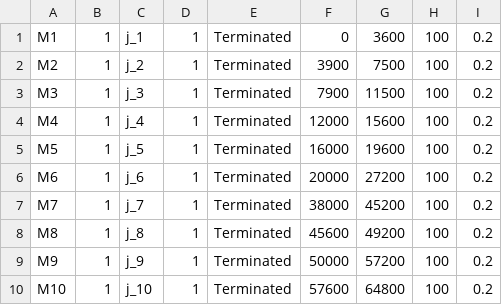
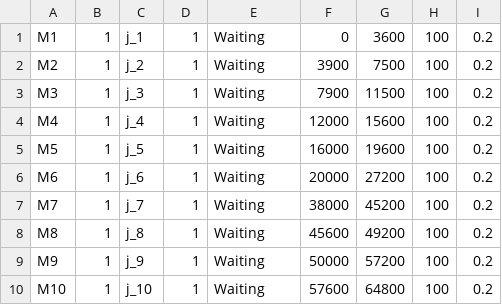
Before and after one commit to JosephSe/cluster_optimization, a CSV file: data/batch_task_v1.csv, drawn as a sheet.

Commit message:
minor changes

```diff
--- a/data/batch_task_v1.csv
+++ b/data/batch_task_v1.csv
@@ -1,10 +1,10 @@
-M1,1,j_1,1,Terminated,0,3600,100,0.2
-M2,1,j_2,1,Terminated,3900,7500,100,0.2
-M3,1,j_3,1,Terminated,7900,11500,100,0.2
-M4,1,j_4,1,Terminated,12000,15600,100,0.2
-M5,1,j_5,1,Terminated,16000,19600,100,0.2
-M6,1,j_6,1,Terminated,20000,27200,100,0.2
-M7,1,j_7,1,Terminated,38000,45200,100,0.2
-M8,1,j_8,1,Terminated,45600,49200,100,0.2
-M9,1,j_9,1,Terminated,50000,57200,100,0.2
-M10,1,j_10,1,Terminated,57600,64800,100,0.2
+M1,1,j_1,1,Waiting,0,3600,100,0.2
+M2,1,j_2,1,Waiting,3900,7500,100,0.2
+M3,1,j_3,1,Waiting,7900,11500,100,0.2
+M4,1,j_4,1,Waiting,12000,15600,100,0.2
+M5,1,j_5,1,Waiting,16000,19600,100,0.2
+M6,1,j_6,1,Waiting,20000,27200,100,0.2
+M7,1,j_7,1,Waiting,38000,45200,100,0.2
+M8,1,j_8,1,Waiting,45600,49200,100,0.2
+M9,1,j_9,1,Waiting,50000,57200,100,0.2
+M10,1,j_10,1,Waiting,57600,64800,100,0.2
```
